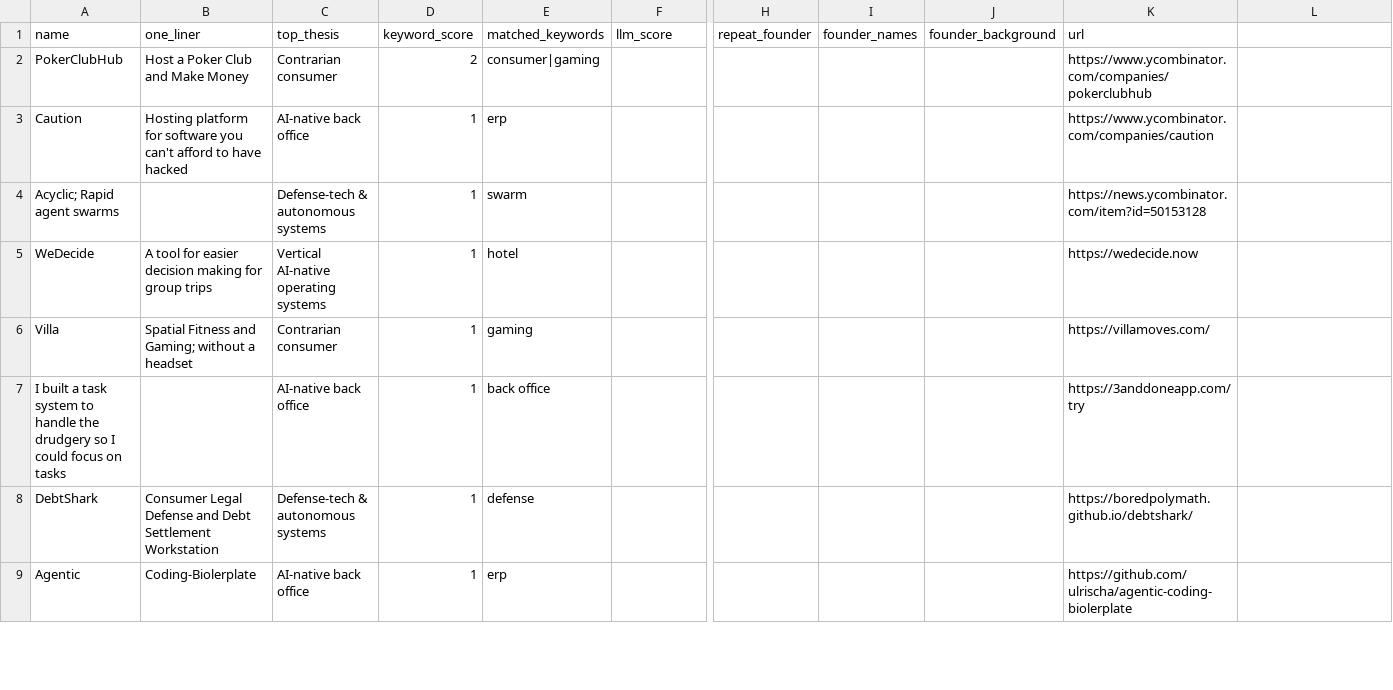
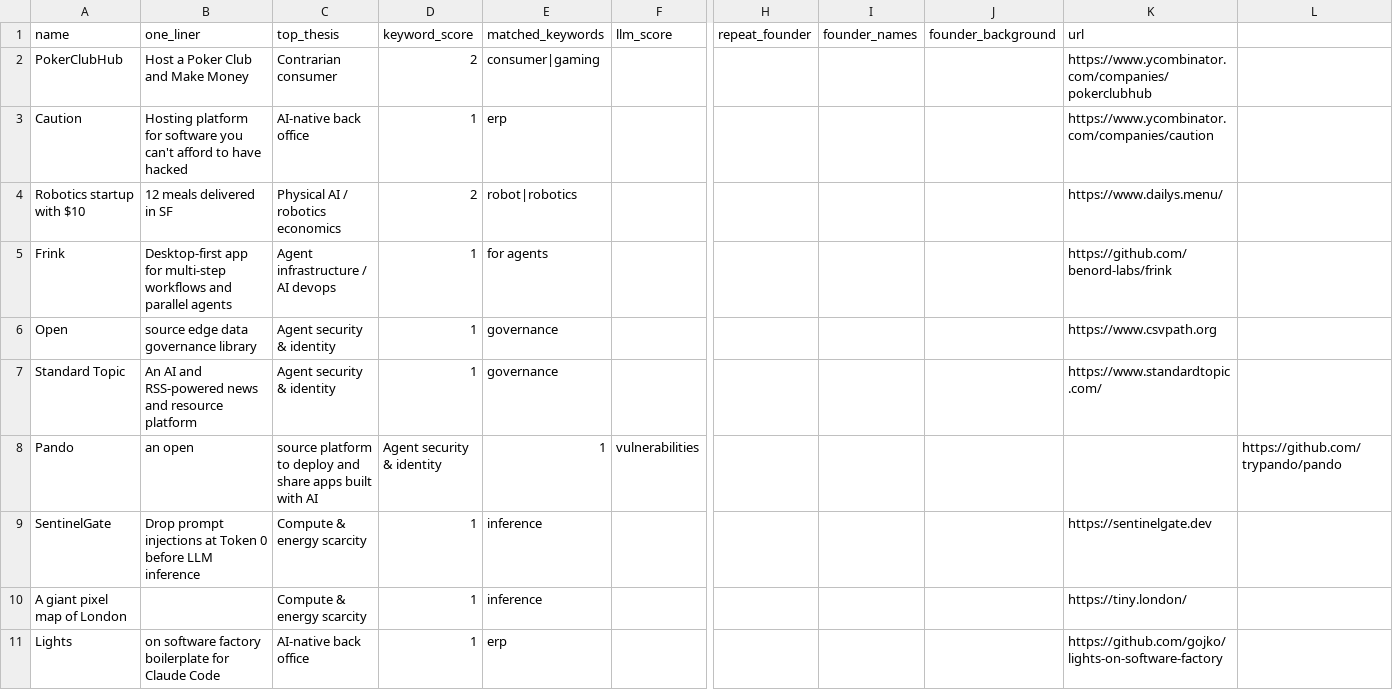
Before and after one commit to diegorivero06/dealflow2-engine, a CSV file: dealflow_latest.csv, drawn as a sheet; only a part is shown, gaps mark what is left out; removed rows and columns are numbered as before the commit, all else as after; rows hold the shown columns only; the diff covers the shown part only; the diff names each change by its address in the sheet, - before the commit and + after, or states it on an @@ line.

```diff
--- a/dealflow_latest.csv
+++ b/dealflow_latest.csv
-row 4: Acyclic; Rapid agent swarms |  | Defense-tech & autonomous systems | 1 | swarm |  |  |  |  | https://news.ycombinator.com/item?id=50153128
-row 5: WeDecide | A tool for easier decision making for group trips | Vertical AI-native operating systems | 1 | hotel |  |  |  |  | https://wedecide.now
-row 6: Villa | Spatial Fitness and Gaming; without a headset | Contrarian consumer | 1 | gaming |  |  |  |  | https://villamoves.com/
-row 7: I built a task system to handle the drudgery so I could focus on tasks |  | AI-native back office | 1 | back office |  |  |  |  | https://3anddoneapp.com/try
-row 8: DebtShark | Consumer Legal Defense and Debt Settlement Workstation | Defense-tech & autonomous systems | 1 | defense |  |  |  |  | https://boredpolymath.github.io/debtshark/
+row 4: Robotics startup with $10 | 12 meals delivered in SF | Physical AI / robotics economics | 2 | robot|robotics |  |  |  |  | https://www.dailys.menu/
+row 5: Frink | Desktop-first app for multi-step workflows and parallel agents | Agent infrastructure / AI devops | 1 | for agents |  |  |  |  | https://github.com/benord-labs/frink
+row 6: Open | source edge data governance library | Agent security & identity | 1 | governance |  |  |  |  | https://www.csvpath.org
+row 7: Standard Topic | An AI and RSS-powered news and resource platform | Agent security & identity | 1 | governance |  |  |  |  | https://www.standardtopic.com/
+row 8: Pando | an open | source platform to deploy and share apps built with AI | Agent security & identity | 1 | vulnerabilities |  |  |  |  | https://github.com/trypando/pando
+row 9: SentinelGate | Drop prompt injections at Token 0 before LLM inference | Compute & energy scarcity | 1 | inference |  |  |  |  | https://sentinelgate.dev
+row 10: A giant pixel map of London |  | Compute & energy scarcity | 1 | inference |  |  |  |  | https://tiny.london/
-A11 (name): Agentic
+A11 (name): Lights
-B11 (one_liner): Coding-Biolerplate
+B11 (one_liner): on software factory boilerplate for Claude Code
-K11 (url): https://github.com/ulrischa/agentic-coding-biolerplate
+K11 (url): https://github.com/gojko/lights-on-software-factory
```
Also changed, not shown: 4 added rows, 6 removed rows and 2 edited cells elsewhere in this file, 1 other file.
